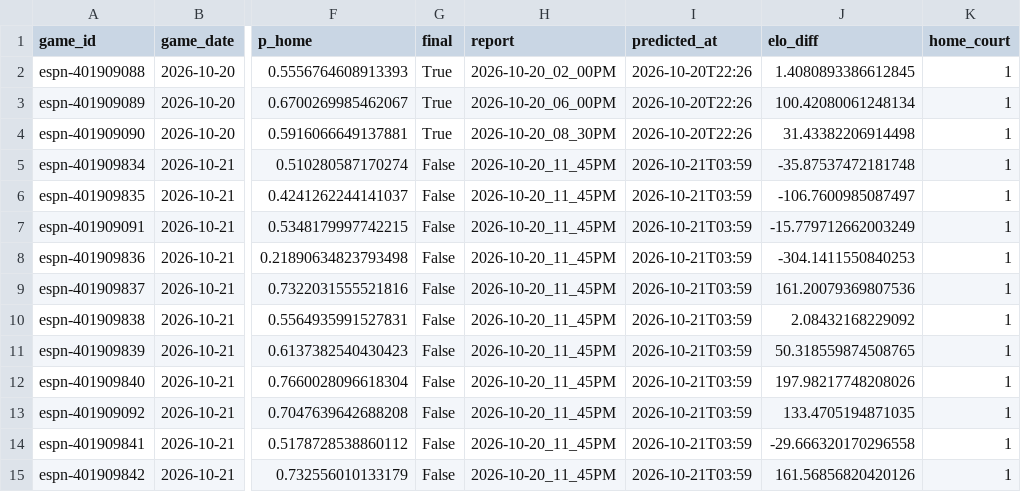
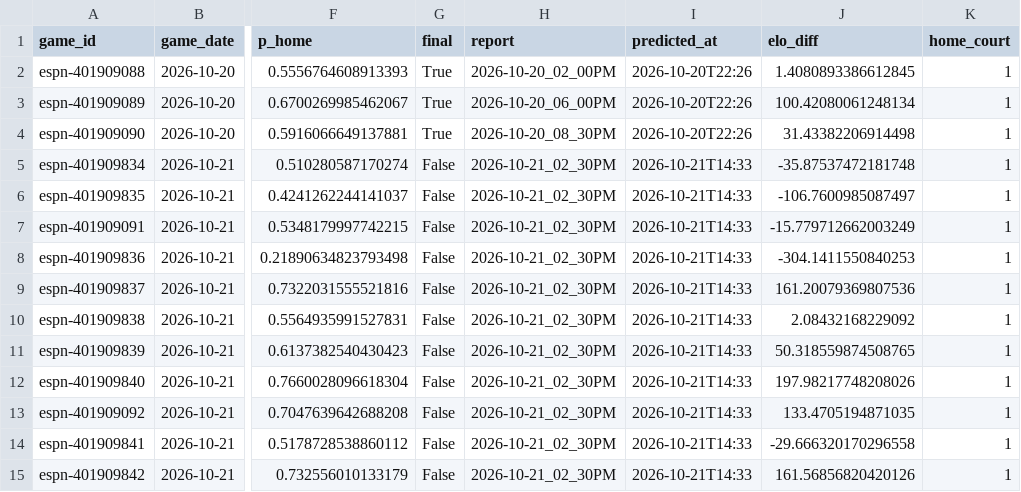
Before and after one commit to z3nsz/nba-prediction, a CSV file: live_state/predictions_2026-27.csv, drawn as a sheet; only a part is shown, gaps mark what is left out; the diff names each change by its address in the sheet, - before the commit and + after, or states it on an @@ line.

```diff
--- a/live_state/predictions_2026-27.csv
+++ b/live_state/predictions_2026-27.csv
-H5:H15 (report): 2026-10-20_11_45PM
+H5:H15 (report): 2026-10-21_02_30PM
-I5:I15 (predicted_at): 2026-10-21T03:59
+I5:I15 (predicted_at): 2026-10-21T14:33
```
Also changed, not shown: live_state/listings_2026-27.csv, 12 other files.
